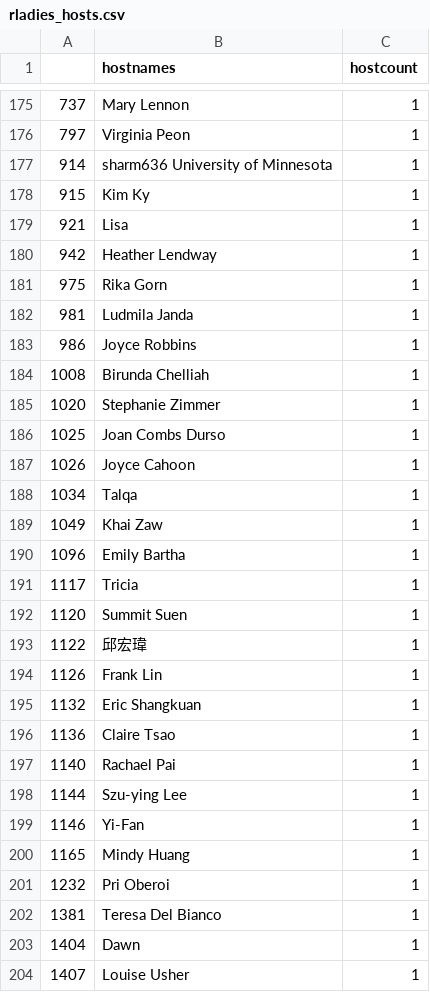
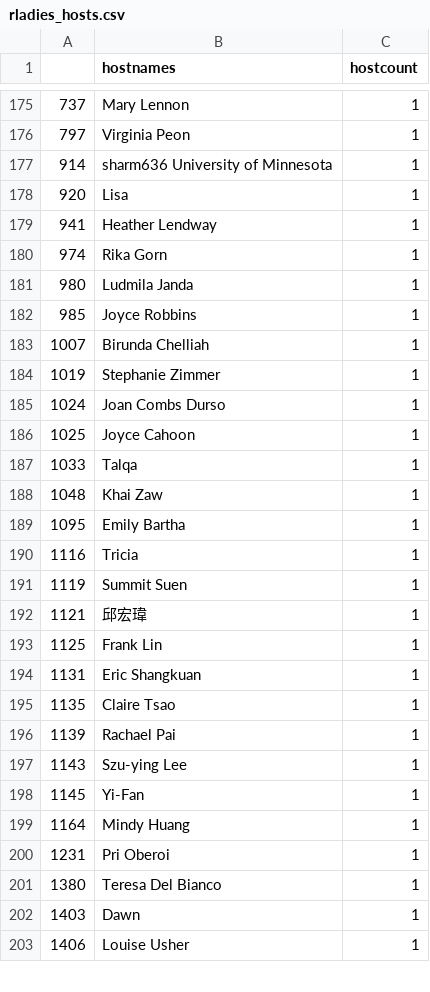
Before and after one commit to r-community/user-groups, a CSV file: docs/data/rladies_hosts.csv, drawn as a sheet; only a part is shown, gaps mark what is left out; the diff covers the shown part only.

```diff
--- a/docs/data/rladies_hosts.csv
+++ b/docs/data/rladies_hosts.csv
@@ -177,28 +177,27 @@
 "914","sharm636 University of Minnesota",1
-"915","Kim Ky",1
-"921","Lisa",1
-"942","Heather Lendway",1
-"975","Rika Gorn",1
-"981","Ludmila Janda",1
-"986","Joyce Robbins",1
-"1008","Birunda Chelliah",1
-"1020","Stephanie Zimmer",1
-"1025","Joan Combs Durso",1
-"1026","Joyce Cahoon",1
-"1034","Talqa",1
-"1049","Khai Zaw",1
-"1096","Emily Bartha",1
-"1117","Tricia",1
-"1120","Summit Suen",1
-"1122","邱宏瑋",1
-"1126","Frank Lin",1
-"1132","Eric Shangkuan",1
-"1136","Claire Tsao",1
-"1140","Rachael Pai",1
-"1144","Szu-ying Lee",1
-"1146","Yi-Fan",1
-"1165","Mindy Huang",1
-"1232","Pri Oberoi",1
-"1381","Teresa Del Bianco",1
-"1404","Dawn",1
-"1407","Louise Usher",1
+"920","Lisa",1
+"941","Heather Lendway",1
+"974","Rika Gorn",1
+"980","Ludmila Janda",1
+"985","Joyce Robbins",1
+"1007","Birunda Chelliah",1
+"1019","Stephanie Zimmer",1
+"1024","Joan Combs Durso",1
+"1025","Joyce Cahoon",1
+"1033","Talqa",1
+"1048","Khai Zaw",1
+"1095","Emily Bartha",1
+"1116","Tricia",1
+"1119","Summit Suen",1
+"1121","邱宏瑋",1
+"1125","Frank Lin",1
+"1131","Eric Shangkuan",1
+"1135","Claire Tsao",1
+"1139","Rachael Pai",1
+"1143","Szu-ying Lee",1
+"1145","Yi-Fan",1
+"1164","Mindy Huang",1
+"1231","Pri Oberoi",1
+"1380","Teresa Del Bianco",1
+"1403","Dawn",1
+"1406","Louise Usher",1
```
Also changed, not shown: 3 added rows, 3 removed rows and 75 edited cells elsewhere in this file, docs/data/rladies.csv, docs/data/rugs.csv, 5 other files.
